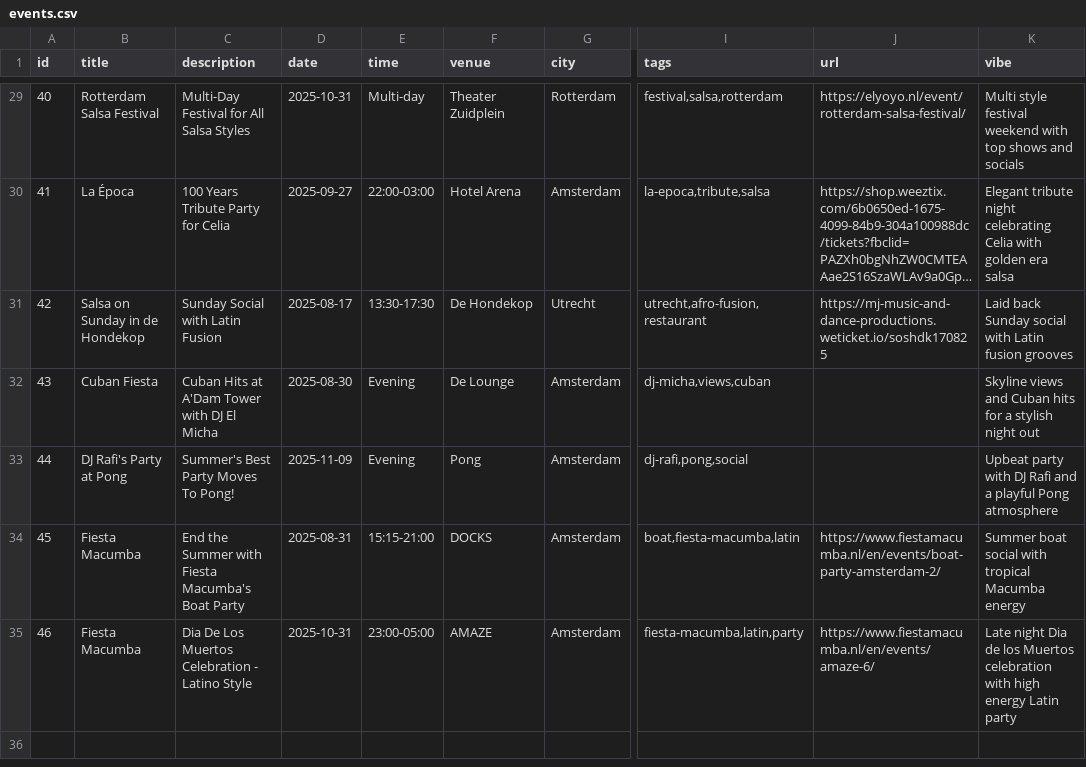
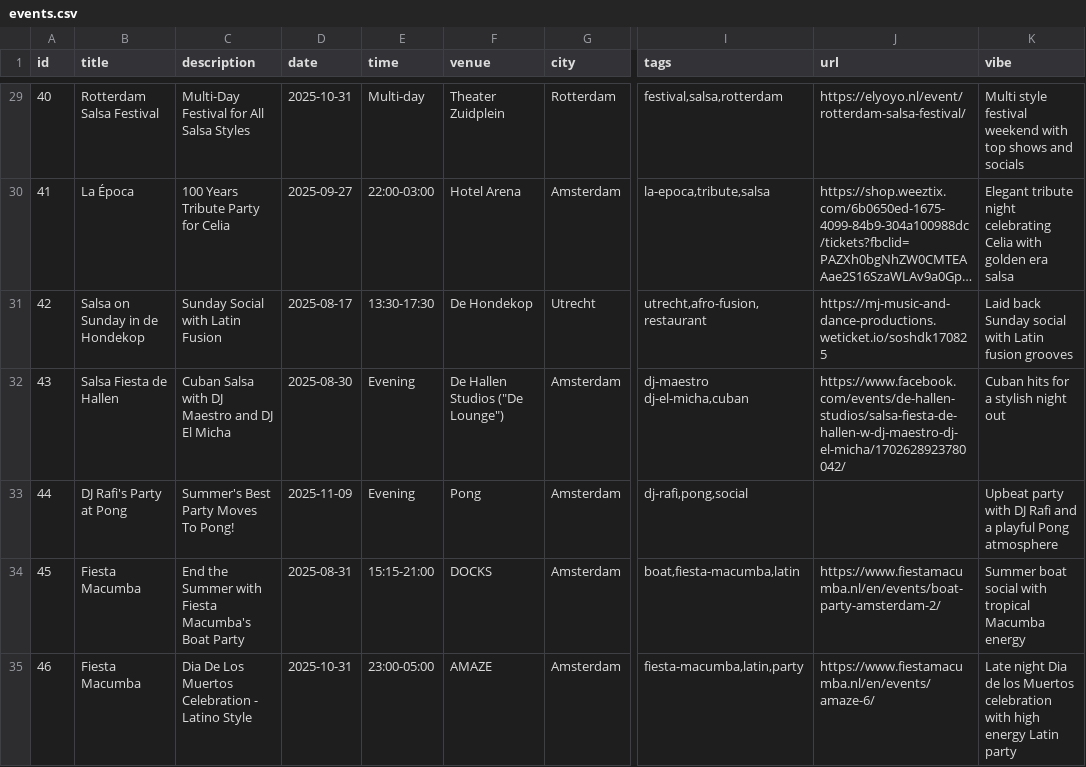
Before and after one commit to bouzDev/salsaevents-amsterdam, a CSV file: public/data/events.csv, drawn as a sheet; only a part is shown, gaps mark what is left out; long unchanged cells end in …; the diff names each change by its address in the sheet, - before the commit and + after, or states it on an @@ line.

Commit message:
Salsa event added

```diff
--- a/public/data/events.csv
+++ b/public/data/events.csv
-B32 (title): Cuban Fiesta
+B32 (title): Salsa Fiesta de Hallen
-C32 (description): Cuban Hits at A'Dam Tower with DJ El Micha
+C32 (description): Cuban Salsa with DJ Maestro and DJ El Micha
-F32 (venue): De Lounge
+F32 (venue): De Hallen Studios ("De Lounge")
-I32 (tags): dj-micha,views,cuban
+I32 (tags): dj-maestro dj-el-micha,cuban
-J32 (url): (empty)
+J32 (url): https://www.facebook.com/events/de-hallen-studios/salsa-fiesta-de-hallen-w-dj-maestro-dj-el-micha/1702628923780042/
-K32 (vibe): Skyline views and Cuban hits for a stylish night out
+K32 (vibe): Cuban hits for a stylish night out
```
